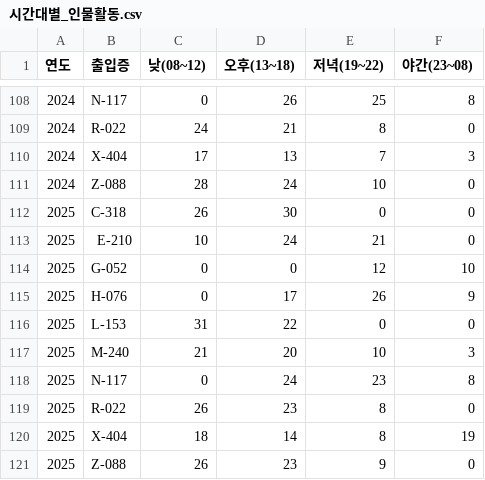
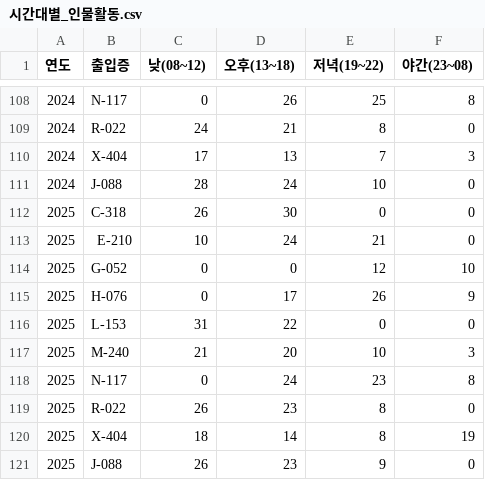
Before and after one commit to dojeonrobot/break_out, a CSV file: docs/chapter04-kit/data/시간대별_인물활동.csv, drawn as a sheet; only a part is shown, gaps mark what is left out; the diff covers the shown part only.

```diff
--- a/docs/chapter04-kit/data/시간대별_인물활동.csv
+++ b/docs/chapter04-kit/data/시간대별_인물활동.csv
@@ -110,3 +110,3 @@
 2024,X-404,17,13,7,3
-2024,Z-088,28,24,10,0
+2024,J-088,28,24,10,0
 2025,C-318,26,30,0,0
@@ -120,2 +120,2 @@
 2025,X-404,18,14,8,19
-2025,Z-088,26,23,9,0
+2025,J-088,26,23,9,0
```
Also changed, not shown: 10 edited cells elsewhere in this file, docs/chapter04-kit/data/인물별_구역방문.csv, 2 other files.
